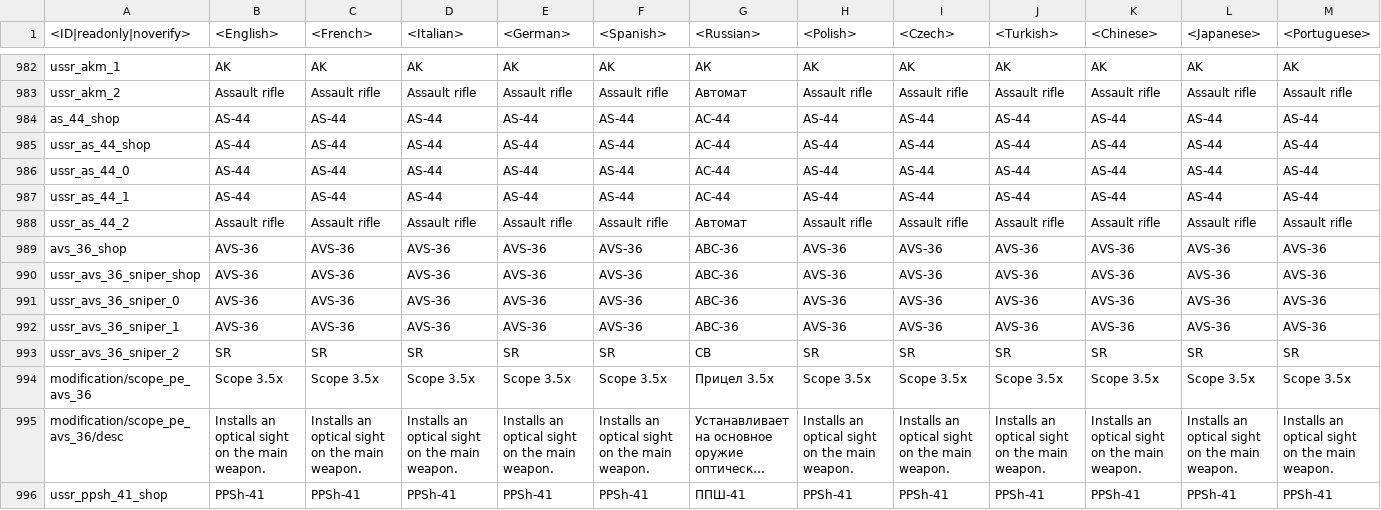
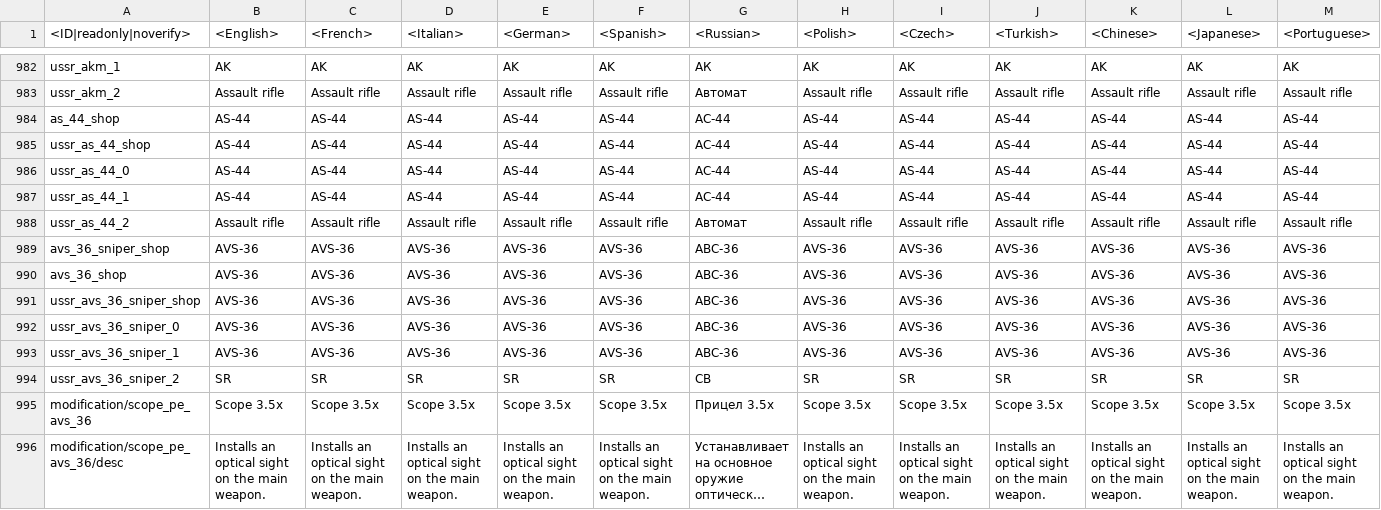
Before and after one commit to Beafty/astrbot_plugin_checkwtplayerlist, a CSV file: lang/inf.csv, drawn as a sheet; only a part is shown, gaps mark what is left out; the shorter side is filled out with more unchanged rows; long unchanged cells end in …; rows hold the shown columns only; the diff names each change by its address in the sheet, - before the commit and + after, or states it on an @@ line.

```diff
--- a/lang/inf.csv
+++ b/lang/inf.csv
+row 989: avs_36_sniper_shop | AVS-36 | AVS-36 | AVS-36 | AVS-36 | AVS-36 | АВС-36 | AVS-36 | AVS-36 | AVS-36 | AVS-36 | AVS-36 | AVS-36
```
Also changed, not shown: lang/menu_events.csv.
